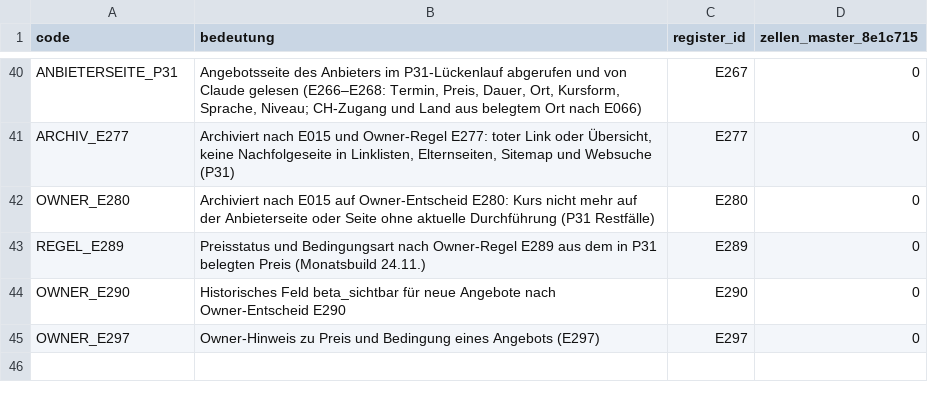
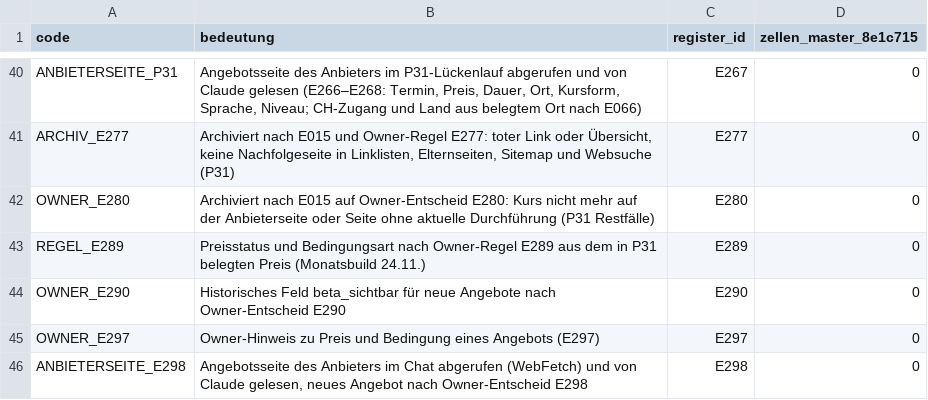
Before and after one commit to george-sarpong/weiterbildungsradar-journalismus, a CSV file: claude-work/scripts/eingang_herkunft.csv, drawn as a sheet; only a part is shown, gaps mark what is left out.

```diff
--- a/claude-work/scripts/eingang_herkunft.csv
+++ b/claude-work/scripts/eingang_herkunft.csv
@@ -45 +45,2 @@ OWNER_E290,Historisches Feld beta_sichtbar für neue Angebote nach Owner-Entsche
 OWNER_E297,Owner-Hinweis zu Preis und Bedingung eines Angebots (E297),E297,0
+ANBIETERSEITE_E298,"Angebotsseite des Anbieters im Chat abgerufen (WebFetch) und von Claude gelesen, neues Angebot nach Owner-Entscheid E298",E298,0
```
Also changed, not shown: claude-work/wissensbasis/ENTSCHEIDUNGSREGISTER.csv, 30 other files.
